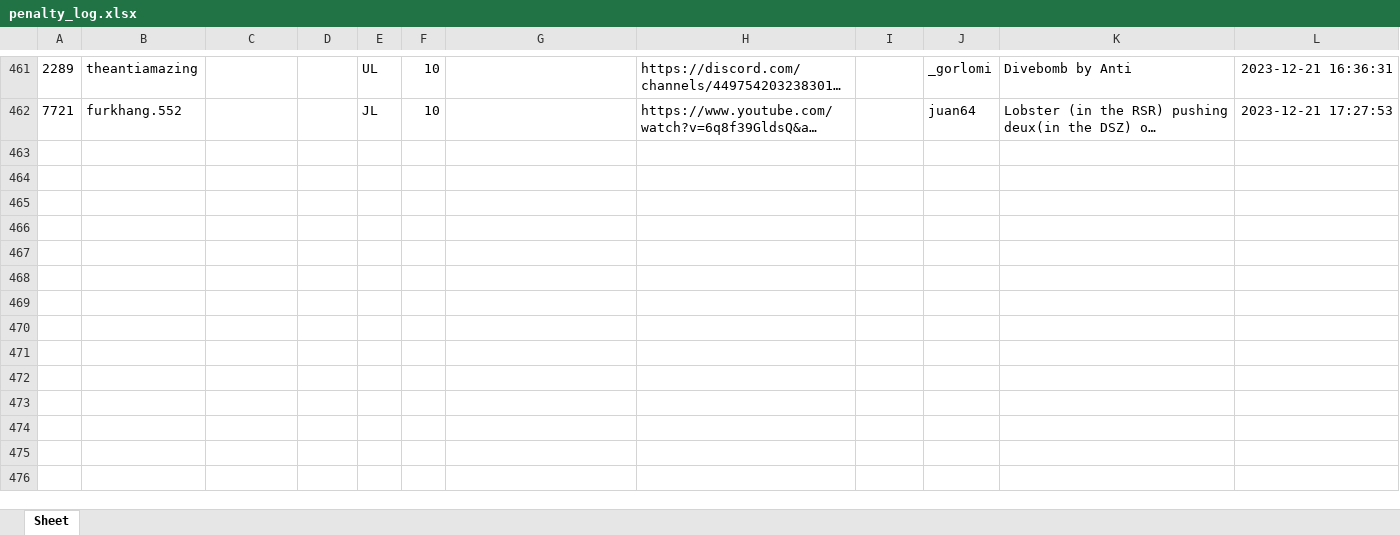
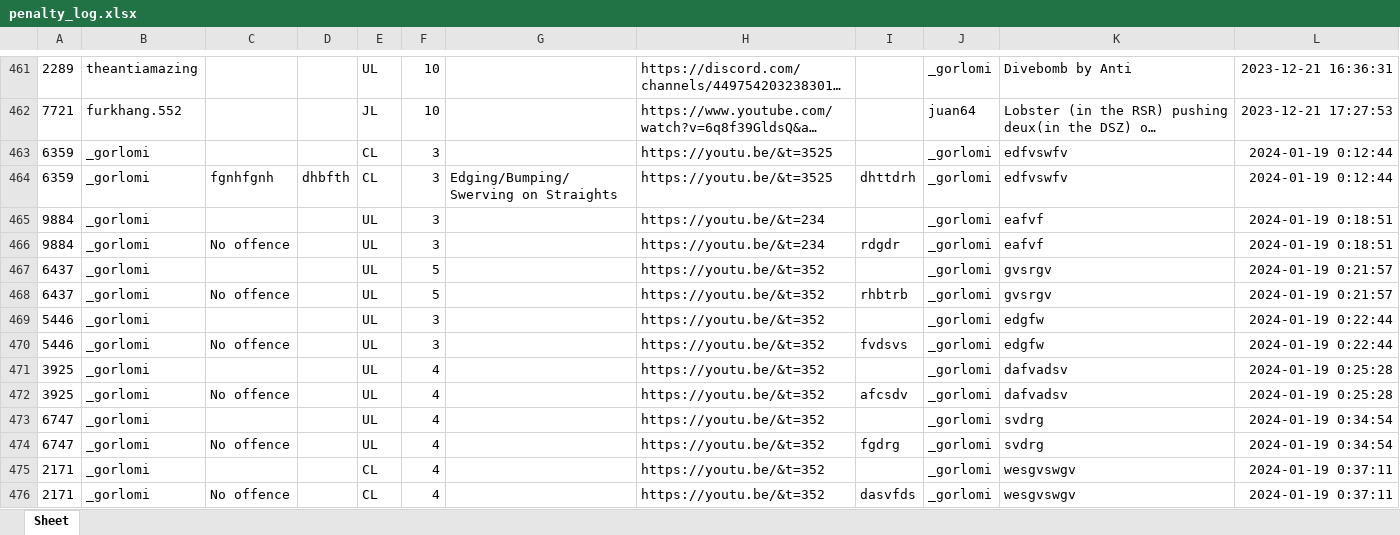
Before and after one commit to xteog/MikeyBot, an Excel workbook: data/penalty_log.xlsx, sheet Sheet, drawn as a sheet; only a part is shown, gaps mark what is left out; long unchanged cells end in …; values as stored, in another font and other column widths than the file's, no borders; the diff names each change by its address in the sheet, - before the commit and + after, or states it on an @@ line.

```diff
--- a/data/penalty_log.xlsx (sheet Sheet)
+++ b/data/penalty_log.xlsx (sheet Sheet)
+row 463: 6359 | _gorlomi |  |  | CL | 3 |  | https://youtu.be/&t=3525 |  | _gorlomi | edfvswfv | 2024-01-19 0:12:44
+row 464: 6359 | _gorlomi | fgnhfgnh | dhbfth | CL | 3 | Edging/Bumping/Swerving on Straights | https://youtu.be/&t=3525 | dhttdrh | _gorlomi | edfvswfv | 2024-01-19 0:12:44
+row 465: 9884 | _gorlomi |  |  | UL | 3 |  | https://youtu.be/&t=234 |  | _gorlomi | eafvf | 2024-01-19 0:18:51
+row 466: 9884 | _gorlomi | No offence |  | UL | 3 |  | https://youtu.be/&t=234 | rdgdr | _gorlomi | eafvf | 2024-01-19 0:18:51
+row 467: 6437 | _gorlomi |  |  | UL | 5 |  | https://youtu.be/&t=352 |  | _gorlomi | gvsrgv | 2024-01-19 0:21:57
+row 468: 6437 | _gorlomi | No offence |  | UL | 5 |  | https://youtu.be/&t=352 | rhbtrb | _gorlomi | gvsrgv | 2024-01-19 0:21:57
+row 469: 5446 | _gorlomi |  |  | UL | 3 |  | https://youtu.be/&t=352 |  | _gorlomi | edgfw | 2024-01-19 0:22:44
+row 470: 5446 | _gorlomi | No offence |  | UL | 3 |  | https://youtu.be/&t=352 | fvdsvs | _gorlomi | edgfw | 2024-01-19 0:22:44
+row 471: 3925 | _gorlomi |  |  | UL | 4 |  | https://youtu.be/&t=352 |  | _gorlomi | dafvadsv | 2024-01-19 0:25:28
+row 472: 3925 | _gorlomi | No offence |  | UL | 4 |  | https://youtu.be/&t=352 | afcsdv | _gorlomi | dafvadsv | 2024-01-19 0:25:28
+row 473: 6747 | _gorlomi |  |  | UL | 4 |  | https://youtu.be/&t=352 |  | _gorlomi | svdrg | 2024-01-19 0:34:54
+row 474: 6747 | _gorlomi | No offence |  | UL | 4 |  | https://youtu.be/&t=352 | fgdrg | _gorlomi | svdrg | 2024-01-19 0:34:54
+row 475: 2171 | _gorlomi |  |  | CL | 4 |  | https://youtu.be/&t=352 |  | _gorlomi | wesgvswgv | 2024-01-19 0:37:11
+row 476: 2171 | _gorlomi | No offence |  | CL | 4 |  | https://youtu.be/&t=352 | dasvfds | _gorlomi | wesgvswgv | 2024-01-19 0:37:11
```
Also changed, not shown: 5 other files.
